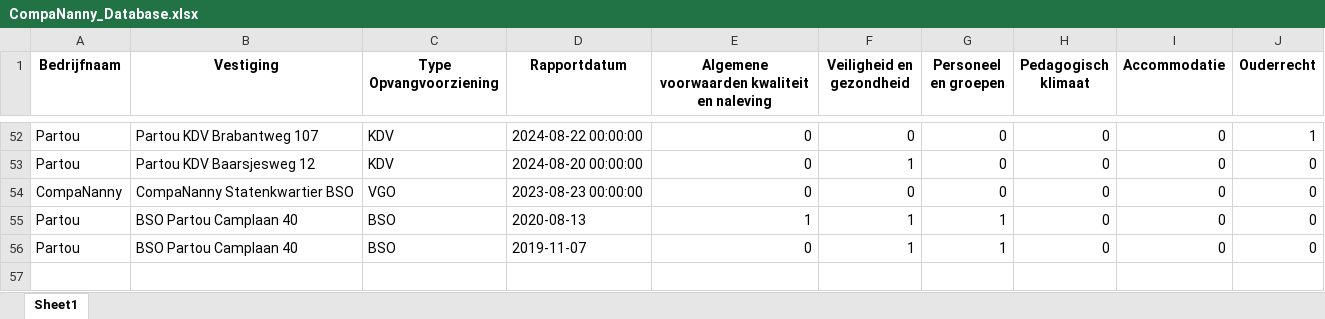
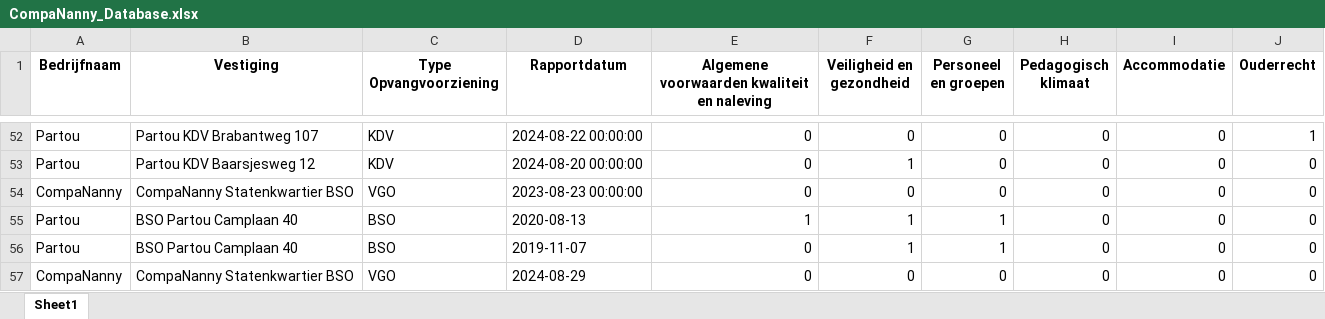
Before and after one commit to HiddeFranke/CompaNanny, an Excel workbook: CompaNanny_Database.xlsx, sheet Sheet1, drawn as a sheet; only a part is shown, gaps mark what is left out; values as stored, in another font and other column widths than the file's, no borders; the diff names each change by its address in the sheet, - before the commit and + after, or states it on an @@ line.

Commit message:
Nieuwe data toegevoegd via Streamlit op 2024-12-03 17:59:40

```diff
--- a/CompaNanny_Database.xlsx (sheet Sheet1)
+++ b/CompaNanny_Database.xlsx (sheet Sheet1)
+row 57: CompaNanny | CompaNanny Statenkwartier BSO | VGO | 2024-08-29 | 0 | 0 | 0 | 0 | 0 | 0
```
